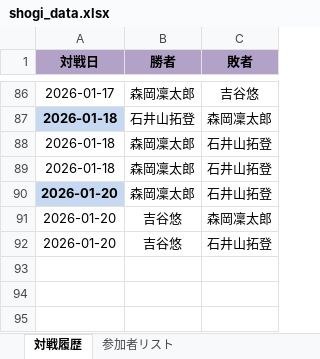
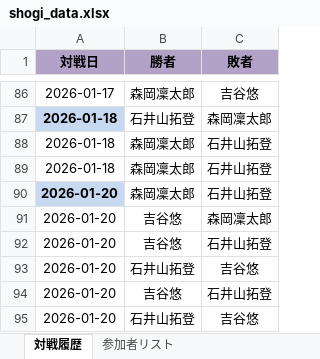
Before and after one commit to xtk2bc5pv6-ui/Shogi_Round-robin_schedule_Perferct, an Excel workbook: shogi_data.xlsx, sheet 対戦履歴, drawn as a sheet; only a part is shown, gaps mark what is left out; values as stored, in another font and other column widths than the file's, no borders; the diff names each change by its address in the sheet, - before the commit and + after, or states it on an @@ line.

Commit message:
Add files via upload

```diff
--- a/shogi_data.xlsx (sheet 対戦履歴)
+++ b/shogi_data.xlsx (sheet 対戦履歴)
+row 93: 2026-01-20 | 石井山拓登 | 吉谷悠
+row 94: 2026-01-20 | 吉谷悠 | 石井山拓登
+row 95: 2026-01-20 | 石井山拓登 | 吉谷悠
```
